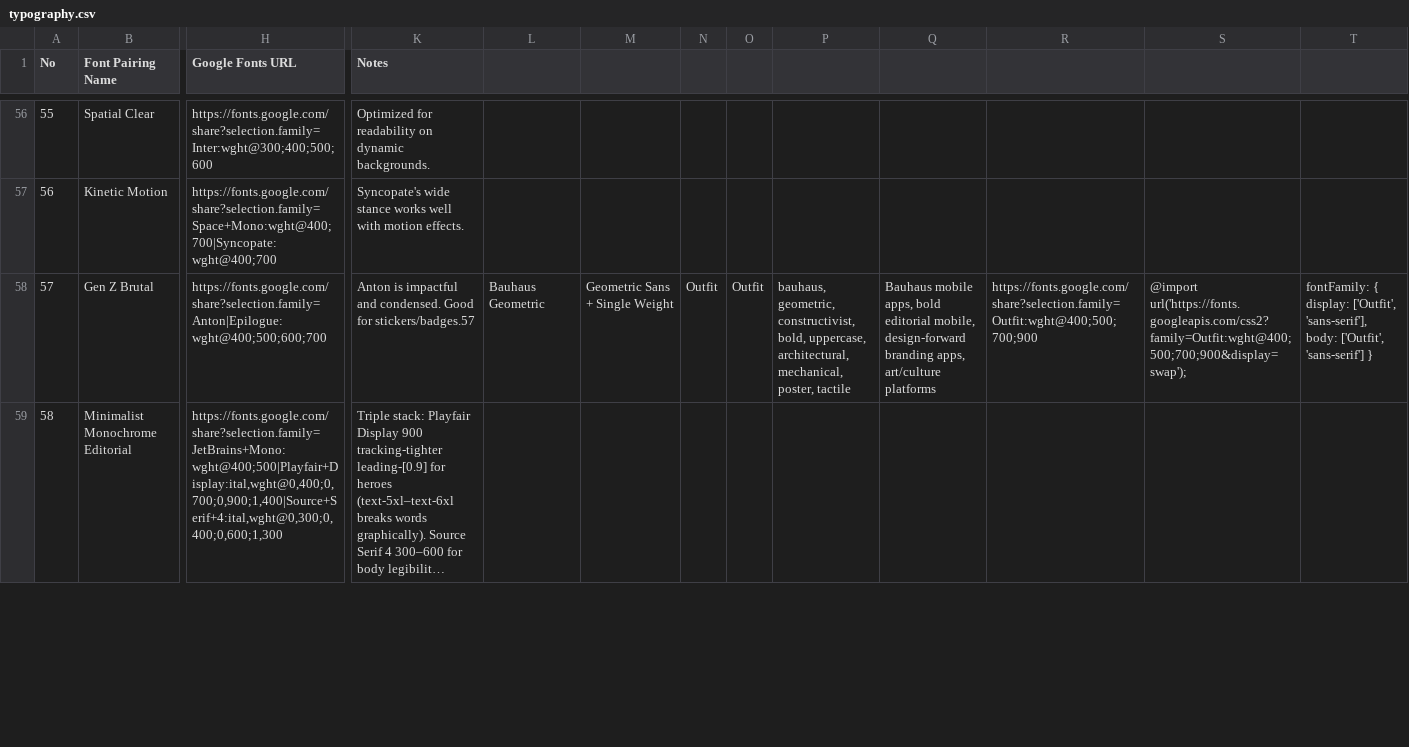
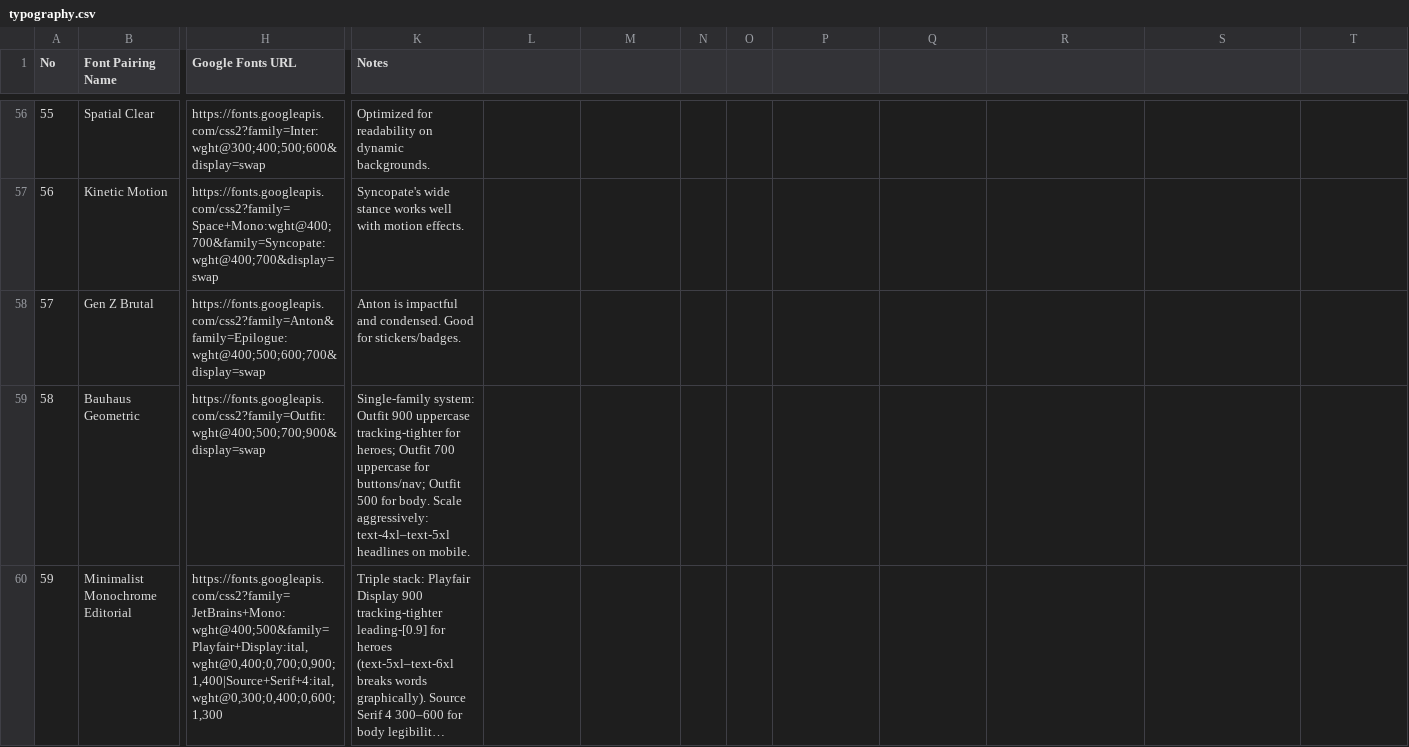
Before and after one commit to jk4905/agent-skills, a CSV file: ui-ux-pro-max/data/typography.csv, drawn as a sheet; only a part is shown, gaps mark what is left out; long unchanged cells end in …; addresses are those after the commit; rows hold the shown columns only; the diff covers the shown part only; the diff names each change by its address in the sheet, - before the commit and + after, or states it on an @@ line.

```diff
--- a/ui-ux-pro-max/data/typography.csv
+++ b/ui-ux-pro-max/data/typography.csv
-H56 (Google Fonts URL): https://fonts.google.com/share?selection.family=Inter:wght@300;400;500;600
+H56 (Google Fonts URL): https://fonts.googleapis.com/css2?family=Inter:wght@300;400;500;600&display=swap
-H57 (Google Fonts URL): https://fonts.google.com/share?selection.family=Space+Mono:wght@400;700|Syncopate:wght@400;700
+H57 (Google Fonts URL): https://fonts.googleapis.com/css2?family=Space+Mono:wght@400;700&family=Syncopate:wght@400;700&display=swap
-H58 (Google Fonts URL): https://fonts.google.com/share?selection.family=Anton|Epilogue:wght@400;500;600;700
+H58 (Google Fonts URL): https://fonts.googleapis.com/css2?family=Anton&family=Epilogue:wght@400;500;600;700&display=swap
-K58 (Notes): …Good for stickers/badges.57
+K58 (Notes): …Good for stickers/badges.
-L58: Bauhaus Geometric
+L58: (empty)
-M58: Geometric Sans + Single Weight
+M58: (empty)
-N58: Outfit
+N58: (empty)
-O58: Outfit
+O58: (empty)
-P58: bauhaus, geometric, constructivist, bold, uppercase, architectural, mechanical, poster, tactile
+P58: (empty)
-Q58: Bauhaus mobile apps, bold editorial mobile, design-forward branding apps, art/culture platforms
+Q58: (empty)
-R58: https://fonts.google.com/share?selection.family=Outfit:wght@400;500;700;900
+R58: (empty)
-S58: @import url('https://fonts.googleapis.com/css2?family=Outfit:wght@400;500;700;900&display=swap');
+S58: (empty)
-T58: fontFamily: { display: ['Outfit', 'sans-serif'], body: ['Outfit', 'sans-serif'] }
+T58: (empty)
+row 59: 58 | Bauhaus Geometric | https://fonts.googleapis.com/css2?family=Outfit:wght@400;500;700;900&display=swap | Single-family system: Outfit 900 uppercase tracking-tighter for heroes; Outfit 700 uppercase for buttons/nav; Outfit 500 for body. Scale aggressively: text-4xl–text-5xl headlines on mobile.
@@ column A (No) renumbered from row 60 down @@
-H60 (Google Fonts URL): https://fonts.google.com/share?selection.family=JetBrains+Mono:wght@400;500|Playfair+Display:ital,wght@0,400;0,700;0,900;1,400|Source+Serif+4:ital,wght@0,300;0,400;0,600;1,300
+H60 (Google Fonts URL): https://fonts.googleapis.com/css2?family=JetBrains+Mono:wght@400;500&family=Playfair+Display:ital,wght@0,400;0,700;0,900;1,400|Source+Serif+4:ital,wght@0,300;0,400;0,600;1,300
```
Also changed, not shown: 70 edited cells elsewhere in this file, ui-ux-pro-max/data/motion.csv, ui-ux-pro-max/data/stacks/angular.csv, 33 other files.
